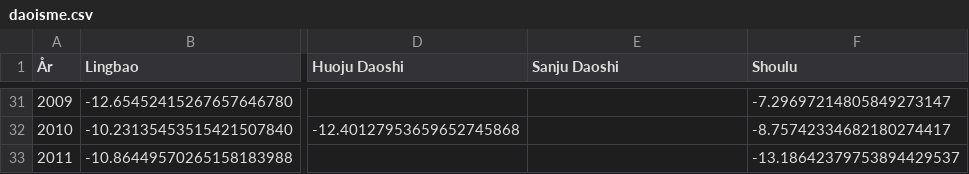
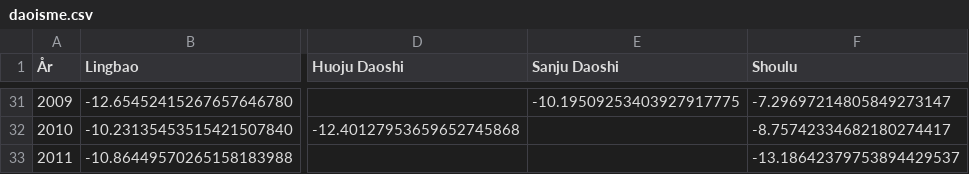
Before and after one commit to kasipa-huan/zgdj, a CSV file: data/daoisme.csv, drawn as a sheet; only a part is shown, gaps mark what is left out; the diff covers the shown part only; the diff names each change by its address in the sheet, - before the commit and + after, or states it on an @@ line.

```diff
--- a/data/daoisme.csv
+++ b/data/daoisme.csv
-E31 (Sanju Daoshi): (empty)
+E31 (Sanju Daoshi): -10.19509253403927917775
```
Also changed, not shown: 22 edited cells elsewhere in this file, data/ekstra.csv, data/politik.csv, 43 other files.
